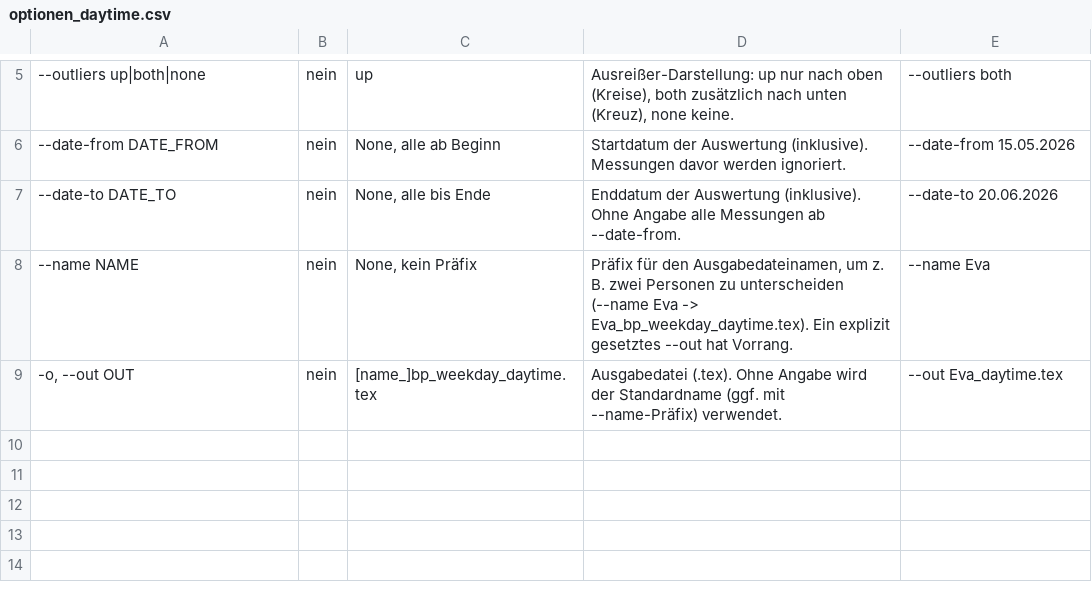
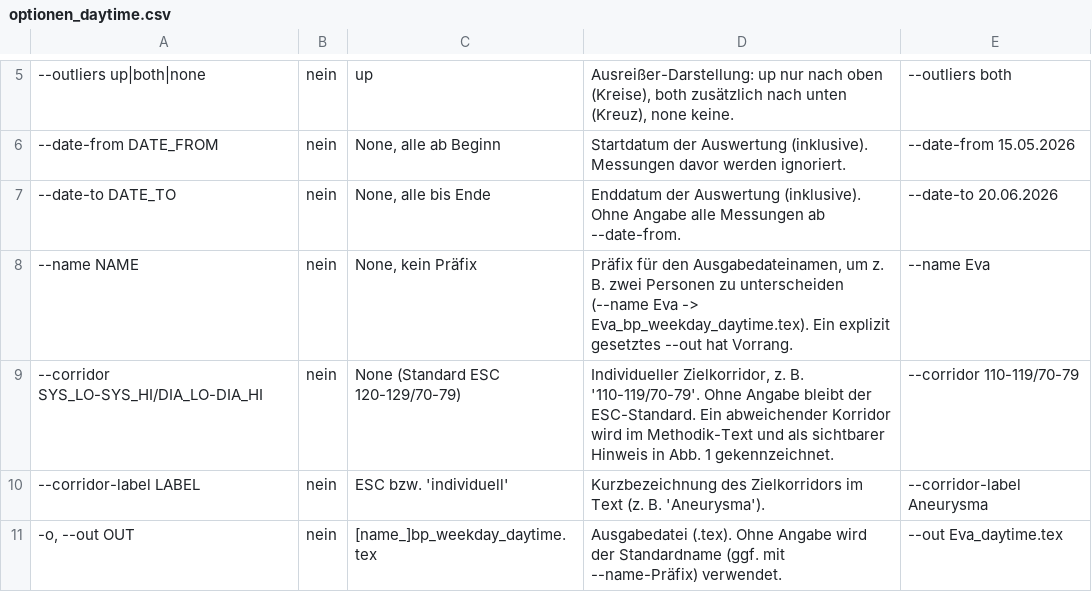
Before and after one commit to Erwin60/bp-tikz, a CSV file: docs/optionen_daytime.csv, drawn as a sheet; only a part is shown, gaps mark what is left out; the diff names each change by its address in the sheet, - before the commit and + after, or states it on an @@ line.

```diff
--- a/docs/optionen_daytime.csv
+++ b/docs/optionen_daytime.csv
+row 9: --corridor SYS_LO-SYS_HI/DIA_LO-DIA_HI | nein | None (Standard ESC 120-129/70-79) | Individueller Zielkorridor, z. B. '110-119/70-79'. Ohne Angabe bleibt der ESC-Standard. Ein abweichender Korridor wird im Methodik-Text und als sichtbarer Hinweis in Abb. 1 gekennzeichnet. | --corridor 110-119/70-79
+row 10: --corridor-label LABEL | nein | ESC bzw. 'individuell' | Kurzbezeichnung des Zielkorridors im Text (z. B. 'Aneurysma'). | --corridor-label Aneurysma
```
Also changed, not shown: docs/optionen_bp_tikz.csv, 4 other files.
